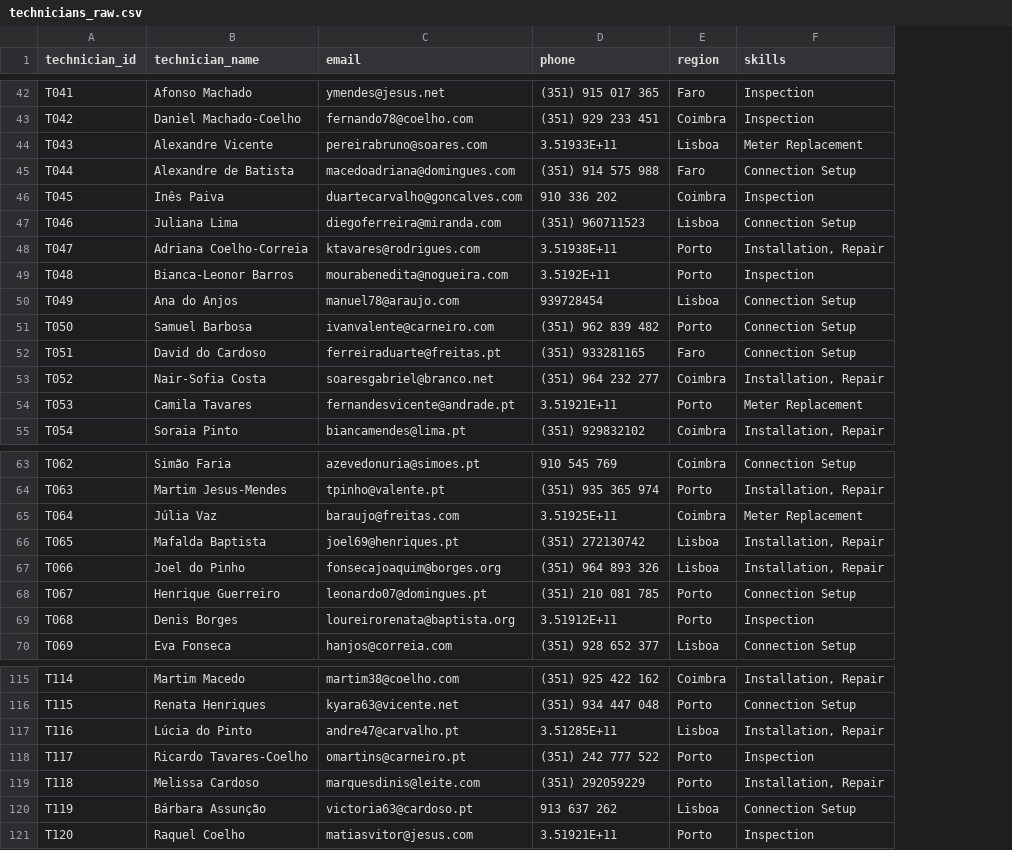
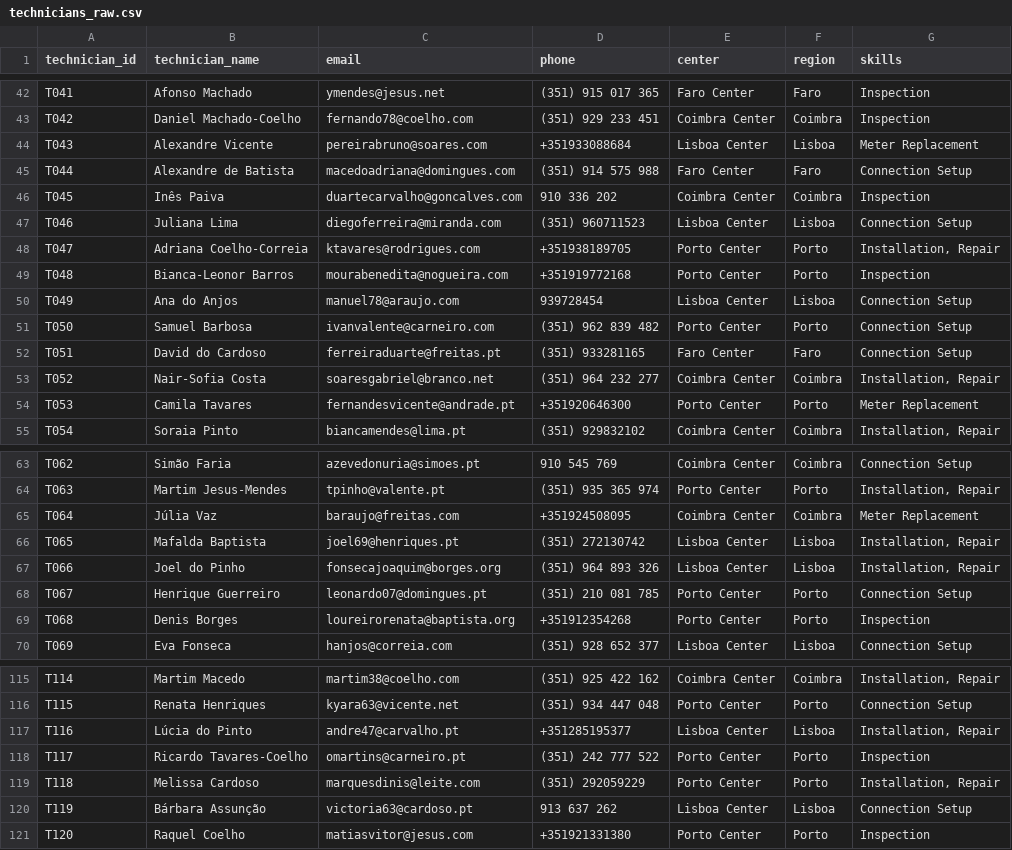
Before and after one commit to nnovajulian08/database_proj, a CSV file: raw_data/technicians_raw.csv, drawn as a sheet; only a part is shown, gaps mark what is left out; the diff covers the shown part only; the diff names each change by its address in the sheet, - before the commit and + after, or states it on an @@ line.

```diff
--- a/raw_data/technicians_raw.csv
+++ b/raw_data/technicians_raw.csv
+column E (center), rows 42-55: Faro Center | Coimbra Center | Lisboa Center | Faro Center | Coimbra Center | Lisboa Center | Porto Center | Porto Center | Lisboa Center | Porto Center | Faro Center | Coimbra Center | Porto Center | Coimbra Center; rows 63-70: Coimbra Center | Porto Center | Coimbra Center | Lisboa Center | Lisboa Center | Porto Center | Porto Center | Lisboa Center; rows 115-121: Coimbra Center | Porto Center | Lisboa Center | Porto Center | Porto Center | Lisboa Center | Porto Center
-D44 (phone): 3.51933E+11
+D44 (phone): +351933088684
-D48 (phone): 3.51938E+11
+D48 (phone): +351938189705
-D49 (phone): 3.5192E+11
+D49 (phone): +351919772168
-D54 (phone): 3.51921E+11
+D54 (phone): +351920646300
-D65 (phone): 3.51925E+11
+D65 (phone): +351924508095
-D69 (phone): 3.51912E+11
+D69 (phone): +351912354268
-D117 (phone): 3.51285E+11
+D117 (phone): +351285195377
-D121 (phone): 3.51921E+11
+D121 (phone): +351921331380
```
Also changed, not shown: 12 edited cells elsewhere in this file, 2 other files.
